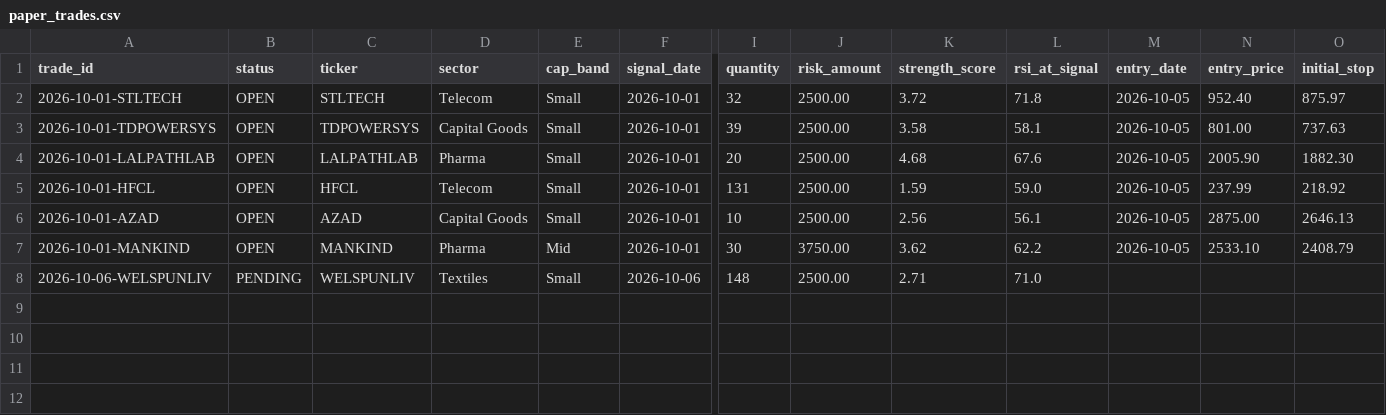
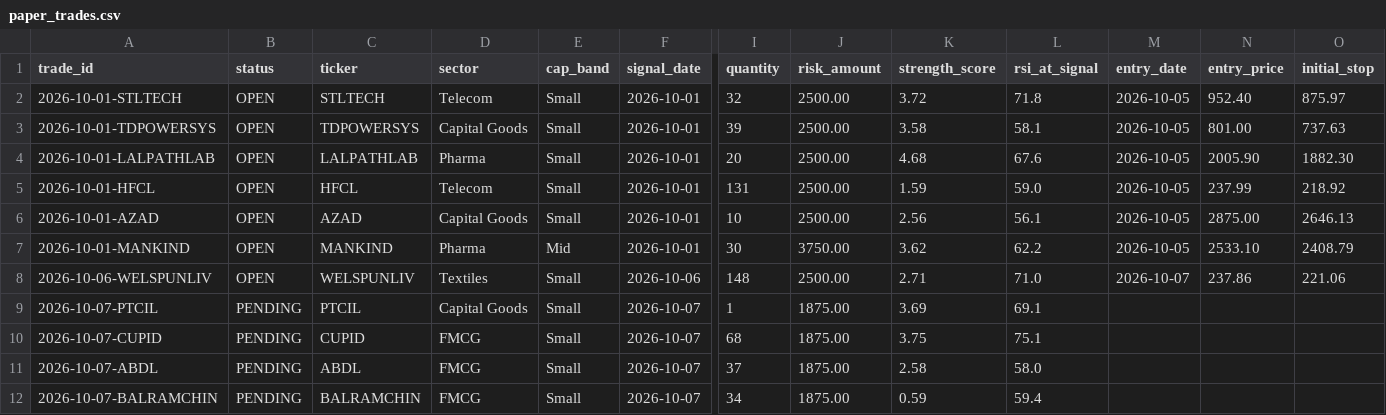
Before and after one commit to dheerensingh/screener, a CSV file: docs/data/paper_trades.csv, drawn as a sheet; only a part is shown, gaps mark what is left out; rows hold the shown columns only; the diff names each change by its address in the sheet, - before the commit and + after, or states it on an @@ line.

```diff
--- a/docs/data/paper_trades.csv
+++ b/docs/data/paper_trades.csv
-B8 (status): PENDING
+B8 (status): OPEN
-M8 (entry_date): (empty)
+M8 (entry_date): 2026-10-07
-N8 (entry_price): (empty)
+N8 (entry_price): 237.86
-O8 (initial_stop): (empty)
+O8 (initial_stop): 221.06
+row 9: 2026-10-07-PTCIL | PENDING | PTCIL | Capital Goods | Small | 2026-10-07 | 1 | 1875.00 | 3.69 | 69.1
+row 10: 2026-10-07-CUPID | PENDING | CUPID | FMCG | Small | 2026-10-07 | 68 | 1875.00 | 3.75 | 75.1
+row 11: 2026-10-07-ABDL | PENDING | ABDL | FMCG | Small | 2026-10-07 | 37 | 1875.00 | 2.58 | 58.0
+row 12: 2026-10-07-BALRAMCHIN | PENDING | BALRAMCHIN | FMCG | Small | 2026-10-07 | 34 | 1875.00 | 0.59 | 59.4
```
Also changed, not shown: docs/data/paper_equity.csv, paper_equity.csv, 5 other files.
